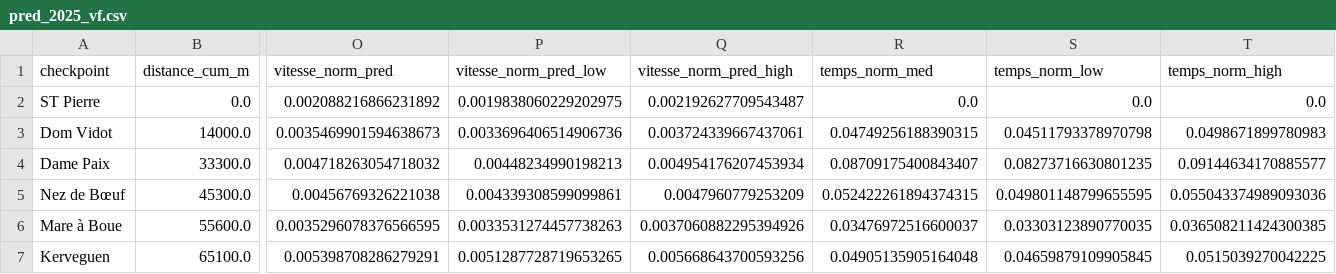
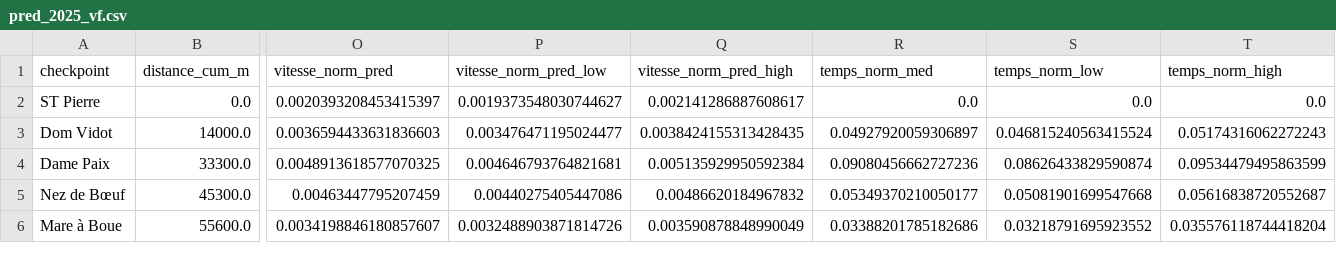
Before and after one commit to MagicTrailRun/TrailPacer2025, a CSV file: data/TrailPacer/grandraid-reunion-oxybol/GRR/pred_pacing/pred_2025_vf.csv, drawn as a sheet; only a part is shown, gaps mark what is left out; rows hold the shown columns only; the diff covers the shown part only; the diff names each change by its address in the sheet, - before the commit and + after, or states it on an @@ line.

```diff
--- a/data/TrailPacer/grandraid-reunion-oxybol/GRR/pred_pacing/pred_2025_vf.csv
+++ b/data/TrailPacer/grandraid-reunion-oxybol/GRR/pred_pacing/pred_2025_vf.csv
-O2 (vitesse_norm_pred): 0.002088216866231892
+O2 (vitesse_norm_pred): 0.0020393208453415397
-P2 (vitesse_norm_pred_low): 0.0019838060229202975
+P2 (vitesse_norm_pred_low): 0.0019373548030744627
-Q2 (vitesse_norm_pred_high): 0.002192627709543487
+Q2 (vitesse_norm_pred_high): 0.002141286887608617
-O3 (vitesse_norm_pred): 0.0035469901594638673
+O3 (vitesse_norm_pred): 0.0036594433631836603
-P3 (vitesse_norm_pred_low): 0.0033696406514906736
+P3 (vitesse_norm_pred_low): 0.003476471195024477
-Q3 (vitesse_norm_pred_high): 0.003724339667437061
+Q3 (vitesse_norm_pred_high): 0.0038424155313428435
-R3 (temps_norm_med): 0.04749256188390315
+R3 (temps_norm_med): 0.04927920059306897
-S3 (temps_norm_low): 0.04511793378970798
+S3 (temps_norm_low): 0.046815240563415524
-T3 (temps_norm_high): 0.0498671899780983
+T3 (temps_norm_high): 0.05174316062272243
-O4 (vitesse_norm_pred): 0.004718263054718032
+O4 (vitesse_norm_pred): 0.0048913618577070325
-P4 (vitesse_norm_pred_low): 0.00448234990198213
+P4 (vitesse_norm_pred_low): 0.004646793764821681
-Q4 (vitesse_norm_pred_high): 0.004954176207453934
+Q4 (vitesse_norm_pred_high): 0.005135929950592384
-R4 (temps_norm_med): 0.08709175400843407
+R4 (temps_norm_med): 0.09080456662727236
-S4 (temps_norm_low): 0.08273716630801235
+S4 (temps_norm_low): 0.08626433829590874
-T4 (temps_norm_high): 0.09144634170885577
+T4 (temps_norm_high): 0.09534479495863599
-O5 (vitesse_norm_pred): 0.00456769326221038
+O5 (vitesse_norm_pred): 0.00463447795207459
-P5 (vitesse_norm_pred_low): 0.004339308599099861
+P5 (vitesse_norm_pred_low): 0.00440275405447086
-Q5 (vitesse_norm_pred_high): 0.0047960779253209
+Q5 (vitesse_norm_pred_high): 0.00486620184967832
-R5 (temps_norm_med): 0.052422261894374315
+R5 (temps_norm_med): 0.05349370210050177
-S5 (temps_norm_low): 0.049801148799655595
+S5 (temps_norm_low): 0.05081901699547668
-T5 (temps_norm_high): 0.055043374989093036
+T5 (temps_norm_high): 0.05616838720552687
-O6 (vitesse_norm_pred): 0.0035296078376566595
+O6 (vitesse_norm_pred): 0.0034198846180857607
-P6 (vitesse_norm_pred_low): 0.0033531274457738263
+P6 (vitesse_norm_pred_low): 0.0032488903871814726
-Q6 (vitesse_norm_pred_high): 0.0037060882295394926
+Q6 (vitesse_norm_pred_high): 0.003590878848990049
-R6 (temps_norm_med): 0.03476972516600037
+R6 (temps_norm_med): 0.03388201785182686
-S6 (temps_norm_low): 0.03303123890770035
+S6 (temps_norm_low): 0.03218791695923552
-T6 (temps_norm_high): 0.036508211424300385
+T6 (temps_norm_high): 0.035576118744418204
-row 7: Kerveguen | 65100.0 | 0.005398708286279291 | 0.0051287728719653265 | 0.005668643700593256 | 0.04905135905164048 | 0.04659879109905845 | 0.0515039270042225
```
Also changed, not shown: 1 removed row and 114 edited cells elsewhere in this file, data/TrailPacer/grandraid-reunion-oxybol/GRR/checkpoints/detail_checkpoints_2025.csv, data/TrailPacer/grandraid-reunion-oxybol/MAS/checkpoints/detail_checkpoints_2025.csv, 2 other files.
